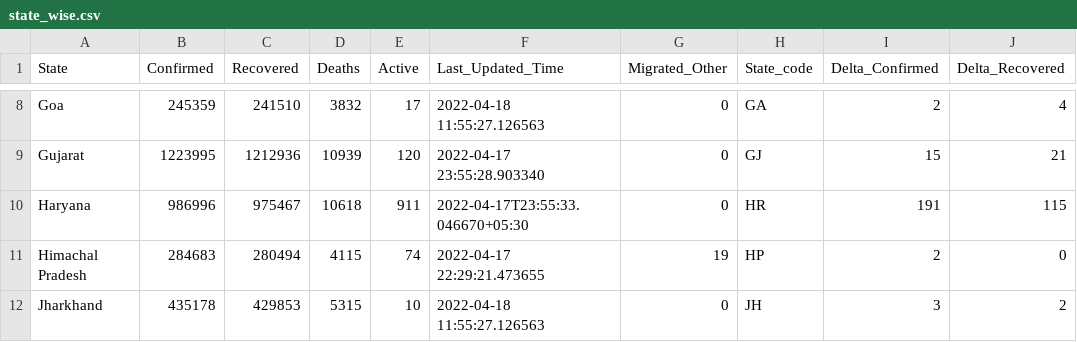
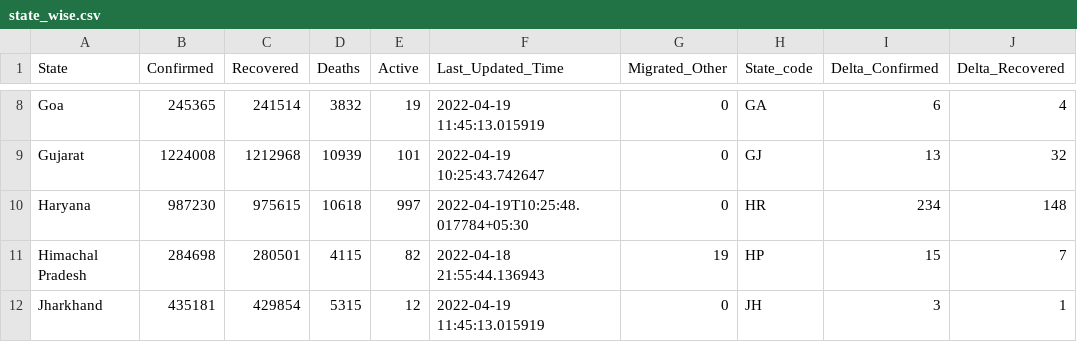
Before and after one commit to incovid19/data, a CSV file: csv/latest/state_wise.csv, drawn as a sheet; only a part is shown, gaps mark what is left out; the diff covers the shown part only; the diff names each change by its address in the sheet, - before the commit and + after, or states it on an @@ line.

```diff
--- a/csv/latest/state_wise.csv
+++ b/csv/latest/state_wise.csv
-B8 (Confirmed): 245359
+B8 (Confirmed): 245365
-C8 (Recovered): 241510
+C8 (Recovered): 241514
-E8 (Active): 17
+E8 (Active): 19
-F8 (Last_Updated_Time): 2022-04-18 11:55:27.126563
+F8 (Last_Updated_Time): 2022-04-19 11:45:13.015919
-I8 (Delta_Confirmed): 2
+I8 (Delta_Confirmed): 6
-B9 (Confirmed): 1223995
+B9 (Confirmed): 1224008
-C9 (Recovered): 1212936
+C9 (Recovered): 1212968
-E9 (Active): 120
+E9 (Active): 101
-F9 (Last_Updated_Time): 2022-04-17 23:55:28.903340
+F9 (Last_Updated_Time): 2022-04-19 10:25:43.742647
-I9 (Delta_Confirmed): 15
+I9 (Delta_Confirmed): 13
-J9 (Delta_Recovered): 21
+J9 (Delta_Recovered): 32
-B10 (Confirmed): 986996
+B10 (Confirmed): 987230
-C10 (Recovered): 975467
+C10 (Recovered): 975615
-E10 (Active): 911
+E10 (Active): 997
-F10 (Last_Updated_Time): 2022-04-17T23:55:33.046670+05:30
+F10 (Last_Updated_Time): 2022-04-19T10:25:48.017784+05:30
-I10 (Delta_Confirmed): 191
+I10 (Delta_Confirmed): 234
-J10 (Delta_Recovered): 115
+J10 (Delta_Recovered): 148
-B11 (Confirmed): 284683
+B11 (Confirmed): 284698
-C11 (Recovered): 280494
+C11 (Recovered): 280501
-E11 (Active): 74
+E11 (Active): 82
-F11 (Last_Updated_Time): 2022-04-17 22:29:21.473655
+F11 (Last_Updated_Time): 2022-04-18 21:55:44.136943
-I11 (Delta_Confirmed): 2
+I11 (Delta_Confirmed): 15
-J11 (Delta_Recovered): 0
+J11 (Delta_Recovered): 7
-B12 (Confirmed): 435178
+B12 (Confirmed): 435181
-C12 (Recovered): 429853
+C12 (Recovered): 429854
-E12 (Active): 10
+E12 (Active): 12
-F12 (Last_Updated_Time): 2022-04-18 11:55:27.126563
+F12 (Last_Updated_Time): 2022-04-19 11:45:13.015919
-J12 (Delta_Recovered): 2
+J12 (Delta_Recovered): 1
```
Also changed, not shown: 158 edited cells elsewhere in this file, csv/latest/case_time_series.csv, csv/latest/district_wise.csv, 44 other files.
